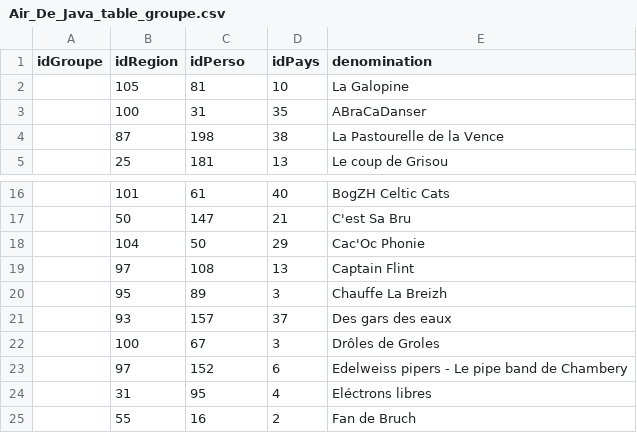
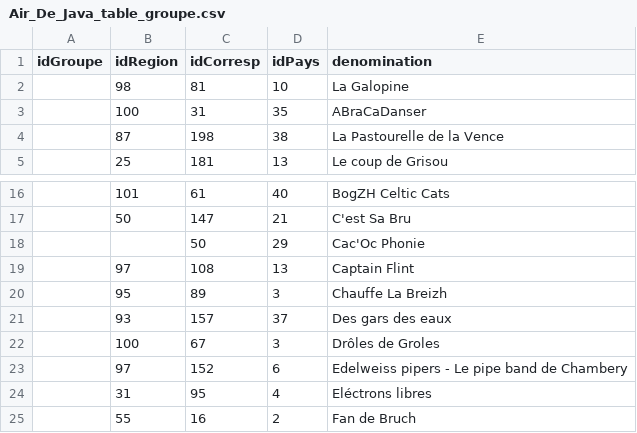
Before and after one commit to Pompey-CDI14/air-de-java, a CSV file: Air_De_Java.csv/Air_De_Java_table_groupe.csv, drawn as a sheet; only a part is shown, gaps mark what is left out.

Commit message:
groupe modified

```diff
--- a/Air_De_Java.csv/Air_De_Java_table_groupe.csv
+++ b/Air_De_Java.csv/Air_De_Java_table_groupe.csv
@@ -1,3 +1,3 @@
-idGroupe;idRegion;idPerso;idPays;denomination
-;105;81;10;La Galopine
+idGroupe;idRegion;idCorresp;idPays;denomination
+;98;81;10;La Galopine
 ;100;31;35;ABraCaDanser
@@ -17,3 +17,3 @@ idGroupe;idRegion;idPerso;idPays;denomination
 ;50;147;21;C'est Sa Bru
-;104;50;29;Cac'Oc Phonie
+;;50;29;Cac'Oc Phonie
 ;97;108;13;Captain Flint
```
